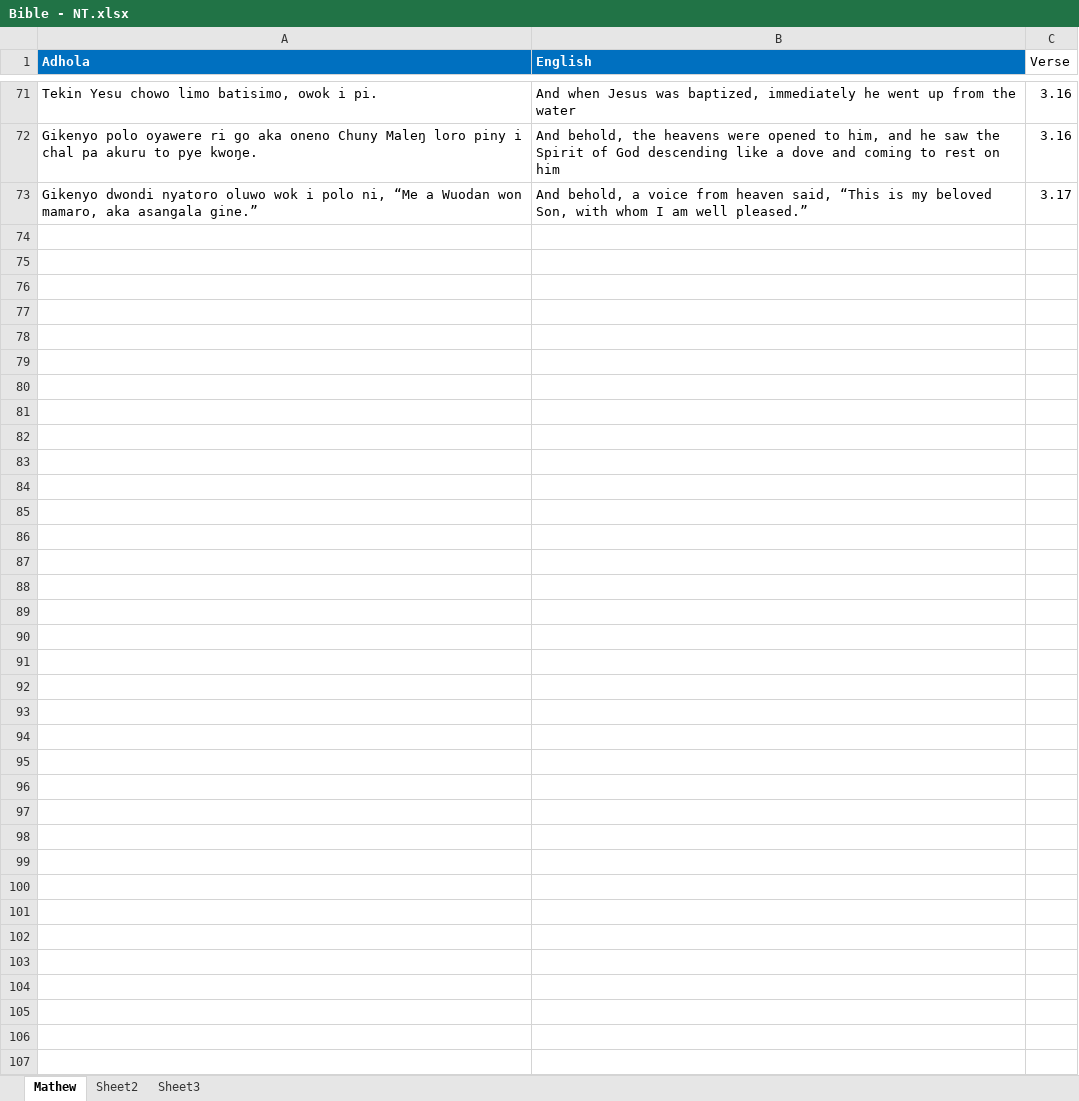
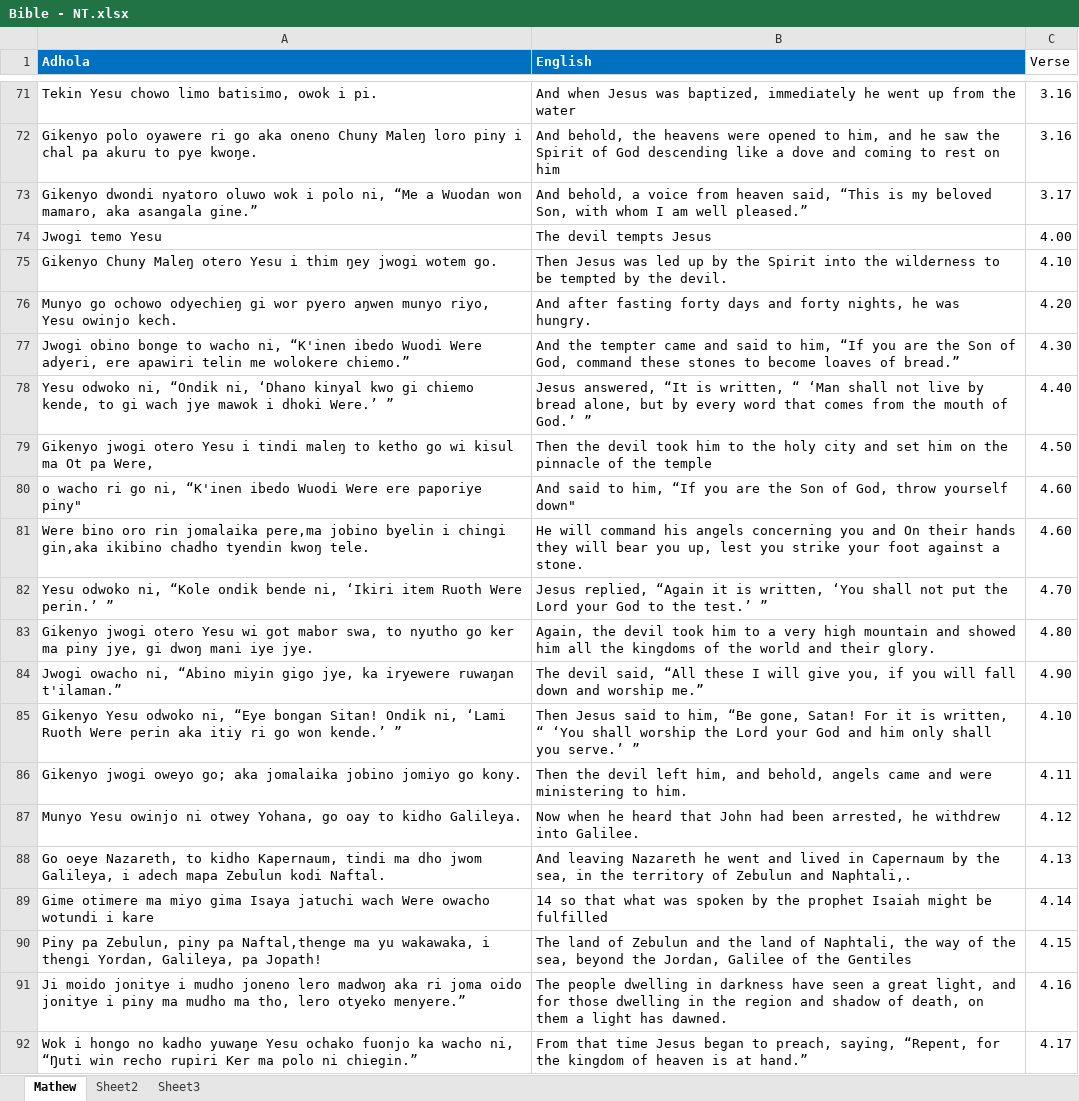
Before and after one commit to Pogayo/ADH-EN_MT_Dataset, an Excel workbook: Bible - NT.xlsx, sheet Mathew, drawn as a sheet; only a part is shown, gaps mark what is left out; values as stored, in another font and other column widths than the file's, no borders; the diff covers the shown part only; the diff names each change by its address in the sheet, - before the commit and + after, or states it on an @@ line.

Commit message:
added Matthew 4

```diff
--- a/Bible - NT.xlsx (sheet Mathew)
+++ b/Bible - NT.xlsx (sheet Mathew)
+row 74: Jwogi temo Yesu | The devil tempts Jesus | 4.00
+row 75: Gikenyo Chuny Maleŋ otero Yesu i thim ŋey jwogi wotem go. | Then Jesus was led up by the Spirit into the wilderness to be tempted by the devil. | 4.10
+row 76: Munyo go ochowo odyechieŋ gi wor pyero aŋwen munyo riyo, Yesu owinjo kech. | And after fasting forty days and forty nights, he was hungry. | 4.20
+row 77: Jwogi obino bonge to wacho ni, “K'inen ibedo Wuodi Were adyeri, ere apawiri telin me wolokere chiemo.” | And the tempter came and said to him, “If you are the Son of God, command these stones to become loaves of bread.” | 4.30
+row 78: Yesu odwoko ni, “Ondik ni, ‘Dhano kinyal kwo gi chiemo kende, to gi wach jye mawok i dhoki Were.’ ” | Jesus answered, “It is written, “ ‘Man shall not live by bread alone, but by every word that comes from the mouth of God.’ ” | 4.40
+row 79: Gikenyo jwogi otero Yesu i tindi maleŋ to ketho go wi kisul ma Ot pa Were, | Then the devil took him to the holy city and set him on the pinnacle of the temple | 4.50
+row 80: o wacho ri go ni, “K'inen ibedo Wuodi Were ere paporiye piny" | And said to him, “If you are the Son of God, throw yourself down" | 4.60
+row 81: Were bino oro rin jomalaika pere,ma jobino byelin i chingi gin,aka ikibino chadho tyendin kwoŋ tele. | He will command his angels concerning you and On their hands they will bear you up, lest you strike your foot against a stone. | 4.60
+row 82: Yesu odwoko ni, “Kole ondik bende ni, ‘Ikiri item Ruoth Were perin.’ ” | Jesus replied, “Again it is written, ‘You shall not put the Lord your God to the test.’ ” | 4.70
+row 83: Gikenyo jwogi otero Yesu wi got mabor swa, to nyutho go ker ma piny jye, gi dwoŋ mani iye jye. | Again, the devil took him to a very high mountain and showed him all the kingdoms of the world and their glory. | 4.80
+row 84: Jwogi owacho ni, “Abino miyin gigo jye, ka iryewere ruwaŋan t'ilaman.” | The devil said, “All these I will give you, if you will fall down and worship me.” | 4.90
+row 85: Gikenyo Yesu odwoko ni, “Eye bongan Sitan! Ondik ni, ‘Lami Ruoth Were perin aka itiy ri go won kende.’ ” | Then Jesus said to him, “Be gone, Satan! For it is written, “ ‘You shall worship the Lord your God and him only shall you serve.’ ” | 4.10
+row 86: Gikenyo jwogi oweyo go; aka jomalaika jobino jomiyo go kony. | Then the devil left him, and behold, angels came and were ministering to him. | 4.11
+row 87: Munyo Yesu owinjo ni otwey Yohana, go oay to kidho Galileya. | Now when he heard that John had been arrested, he withdrew into Galilee. | 4.12
+row 88: Go oeye Nazareth, to kidho Kapernaum, tindi ma dho jwom Galileya, i adech mapa Zebulun kodi Naftal. | And leaving Nazareth he went and lived in Capernaum by the sea, in the territory of Zebulun and Naphtali,. | 4.13
+row 89: Gime otimere ma miyo gima Isaya jatuchi wach Were owacho wotundi i kare | 14 so that what was spoken by the prophet Isaiah might be fulfilled | 4.14
+row 90: Piny pa Zebulun, piny pa Naftal,thenge ma yu wakawaka, i thengi Yordan, Galileya, pa Jopath! | The land of Zebulun and the land of Naphtali, the way of the sea, beyond the Jordan, Galilee of the Gentiles | 4.15
+row 91: Ji moido jonitye i mudho joneno lero madwoŋ aka ri joma oido jonitye i piny ma mudho ma tho, lero otyeko menyere.” | The people dwelling in darkness have seen a great light, and for those dwelling in the region and shadow of death, on them a light has dawned. | 4.16
+row 92: Wok i hongo no kadho yuwaŋe Yesu ochako fuonjo ka wacho ni, “Ŋuti win recho rupiri Ker ma polo ni chiegin.” | From that time Jesus began to preach, saying, “Repent, for the kingdom of heaven is at hand.” | 4.17
```
Also changed, not shown: 12 added rows elsewhere in this sheet.
